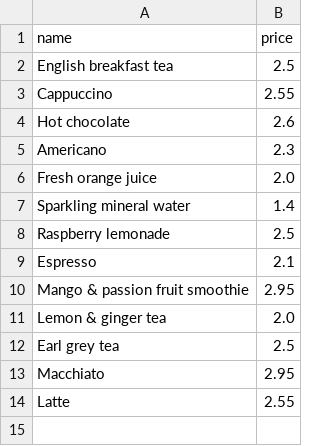
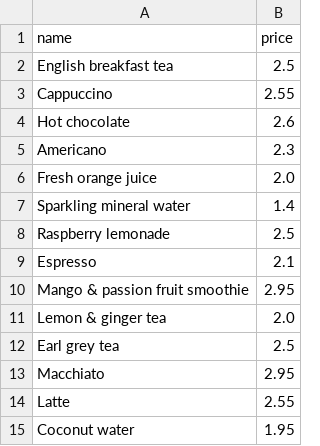
Before and after one commit to sain-data-academy-jan-2021/juliet-mini-project, a CSV file: source/data/drinks.csv, drawn as a sheet; the diff names each change by its address in the sheet, - before the commit and + after, or states it on an @@ line.

```diff
--- a/source/data/drinks.csv
+++ b/source/data/drinks.csv
+row 15: Coconut water | 1.95
```
Also changed, not shown: source/data/cakes.csv, source/data/orders.csv, 10 other files.
